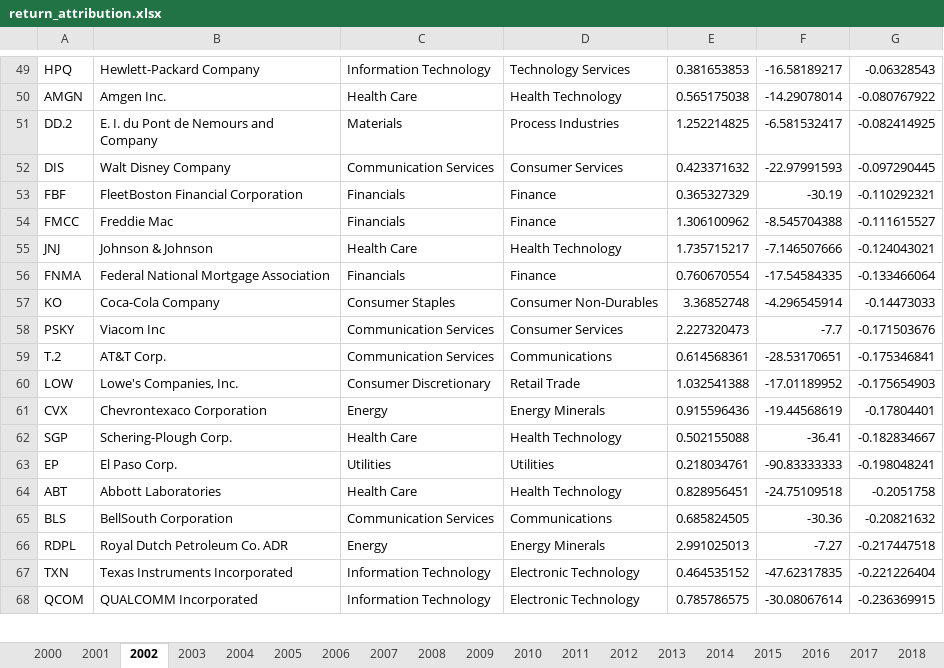
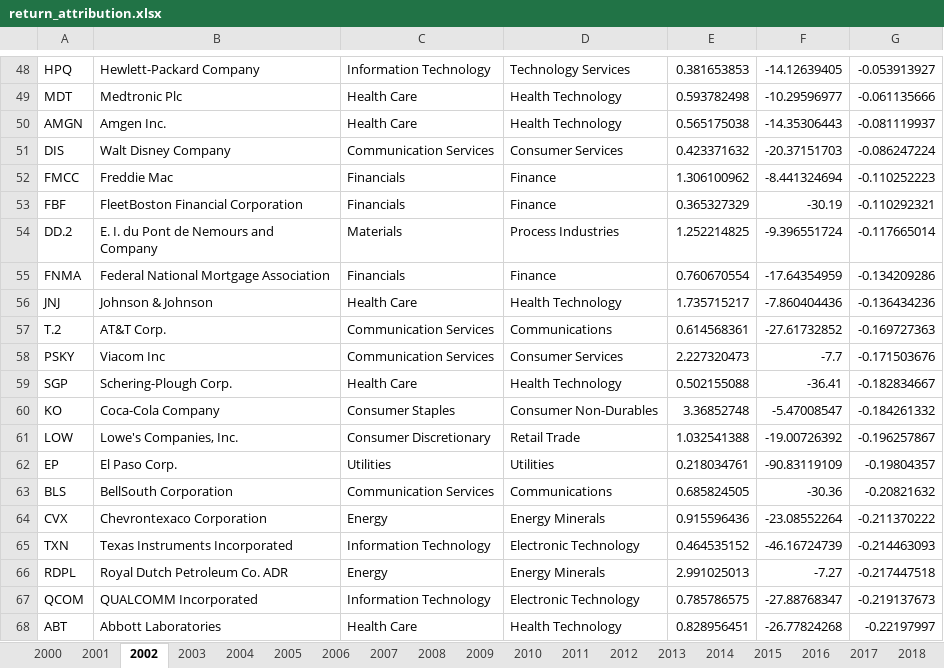
Before and after one commit to chapmanbeaird/active-share-backtest, an Excel workbook: results-excel/return_attribution.xlsx, sheet 2002, drawn as a sheet; only a part is shown, gaps mark what is left out; values as stored, in another font and other column widths than the file's, no borders; removed rows and columns are numbered as before the commit, all else as after; the diff covers the shown part only; the diff names each change by its address in the sheet, - before the commit and + after, or states it on an @@ line.

```diff
--- a/results-excel/return_attribution.xlsx (sheet 2002)
+++ b/results-excel/return_attribution.xlsx (sheet 2002)
-F48: -16.58189217
+F48: -14.12639405
-G48: -0.06328543
+G48: -0.053913927
+row 49: MDT | Medtronic Plc | Health Care | Health Technology | 0.593782498 | -10.29596977 | -0.061135666
-F50: -14.29078014
+F50: -14.35306443
-G50: -0.080767922
+G50: -0.081119937
-row 51: DD.2 | E. I. du Pont de Nemours and Company | Materials | Process Industries | 1.252214825 | -6.581532417 | -0.082414925
-F51: -22.97991593
+F51: -20.37151703
-G51: -0.097290445
+G51: -0.086247224
+row 52: FMCC | Freddie Mac | Financials | Finance | 1.306100962 | -8.441324694 | -0.110252223
-row 54: FMCC | Freddie Mac | Financials | Finance | 1.306100962 | -8.545704388 | -0.111615527
-row 55: JNJ | Johnson & Johnson | Health Care | Health Technology | 1.735715217 | -7.146507666 | -0.124043021
+row 54: DD.2 | E. I. du Pont de Nemours and Company | Materials | Process Industries | 1.252214825 | -9.396551724 | -0.117665014
-F55: -17.54584335
+F55: -17.64354959
-G55: -0.133466064
+G55: -0.134209286
-row 57: KO | Coca-Cola Company | Consumer Staples | Consumer Non-Durables | 3.36852748 | -4.296545914 | -0.14473033
+row 56: JNJ | Johnson & Johnson | Health Care | Health Technology | 1.735715217 | -7.860404436 | -0.136434236
+row 57: T.2 | AT&T Corp. | Communication Services | Communications | 0.614568361 | -27.61732852 | -0.169727363
-row 59: T.2 | AT&T Corp. | Communication Services | Communications | 0.614568361 | -28.53170651 | -0.175346841
-row 60: LOW | Lowe's Companies, Inc. | Consumer Discretionary | Retail Trade | 1.032541388 | -17.01189952 | -0.175654903
-row 61: CVX | Chevrontexaco Corporation | Energy | Energy Minerals | 0.915596436 | -19.44568619 | -0.17804401
+row 60: KO | Coca-Cola Company | Consumer Staples | Consumer Non-Durables | 3.36852748 | -5.47008547 | -0.184261332
+row 61: LOW | Lowe's Companies, Inc. | Consumer Discretionary | Retail Trade | 1.032541388 | -19.00726392 | -0.196257867
-F62: -90.83333333
+F62: -90.83119109
-G62: -0.198048241
+G62: -0.19804357
-row 64: ABT | Abbott Laboratories | Health Care | Health Technology | 0.828956451 | -24.75109518 | -0.2051758
+row 64: CVX | Chevrontexaco Corporation | Energy | Energy Minerals | 0.915596436 | -23.08552264 | -0.211370222
+row 65: TXN | Texas Instruments Incorporated | Information Technology | Electronic Technology | 0.464535152 | -46.16724739 | -0.214463093
-row 67: TXN | Texas Instruments Incorporated | Information Technology | Electronic Technology | 0.464535152 | -47.62317835 | -0.221226404
-F67: -30.08067614
+F67: -27.88768347
-G67: -0.236369915
+G67: -0.219137673
+row 68: ABT | Abbott Laboratories | Health Care | Health Technology | 0.828956451 | -26.77824268 | -0.22197997
```
Also changed, not shown: 9 added rows, 10 removed rows and 89 edited cells elsewhere in this sheet, sheet 2012, sheet 2010, sheet 2013, sheet 2003, sheet 2018, sheet 2001, 19 more sheets, results-excel/Portfolio_individual_stock_returns.xlsx, results-excel/backtest_results.xlsx, 9 other files.
